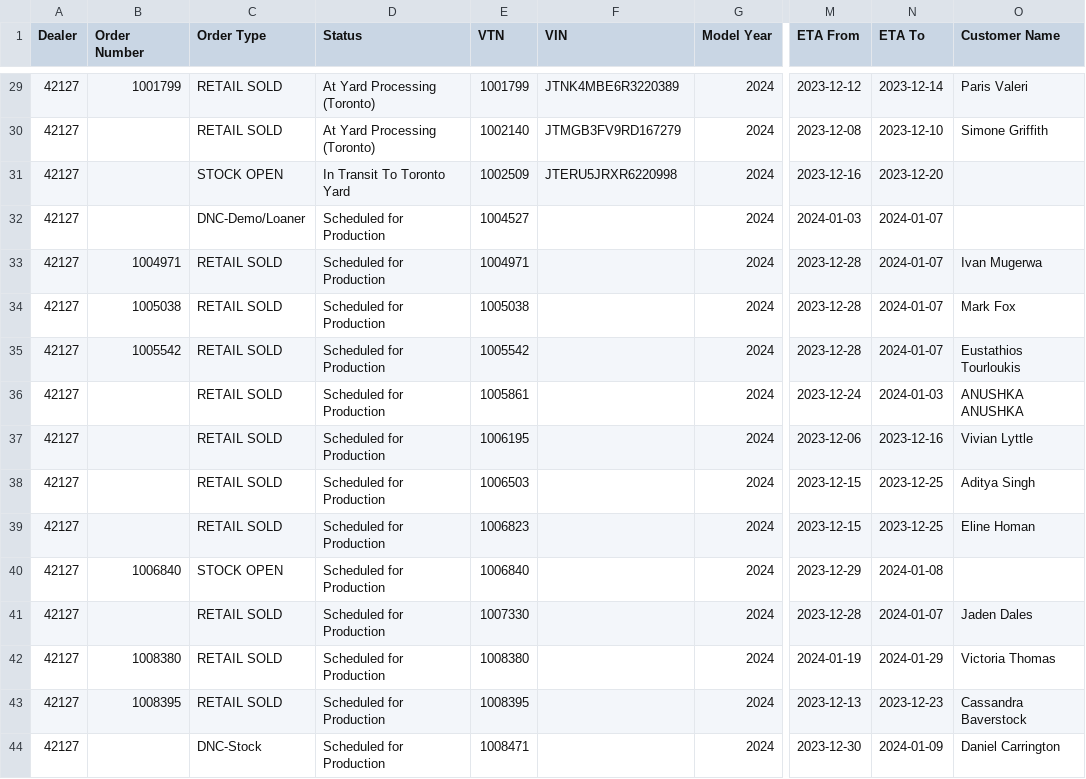
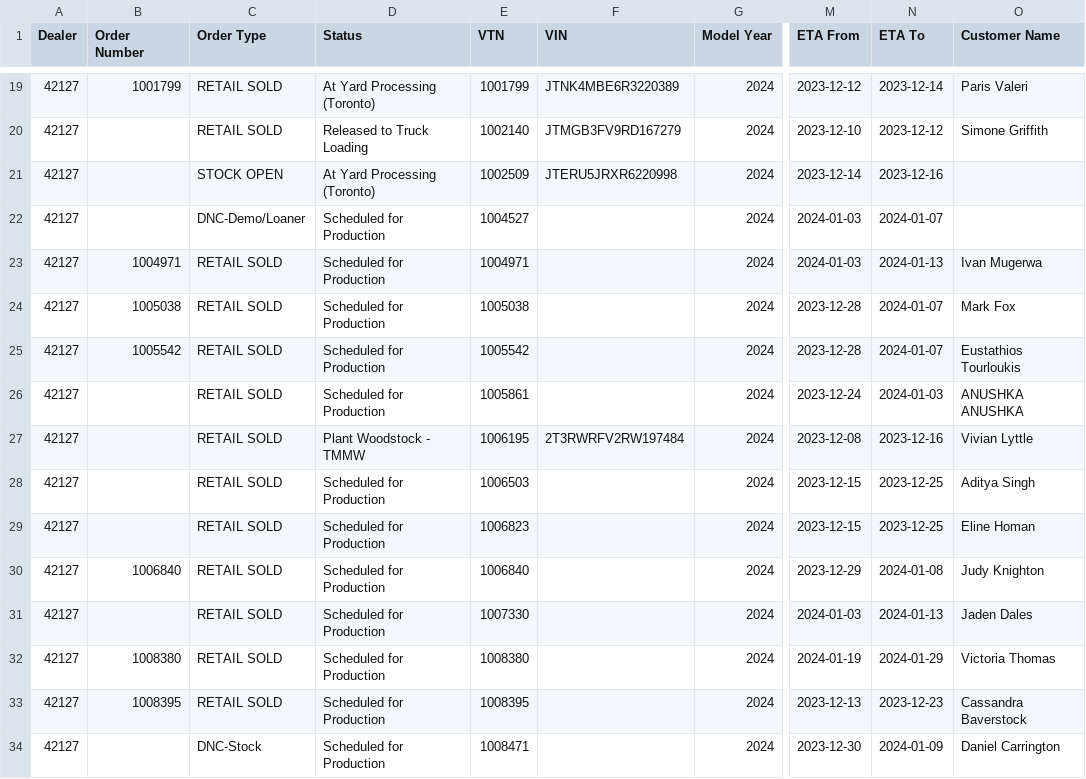
Before and after one commit to harinderlabana/eta-buddy-dev, a CSV file: public/VehicleDetailsReport.csv, drawn as a sheet; only a part is shown, gaps mark what is left out; addresses are those after the commit; the diff covers the shown part only; the diff names each change by its address in the sheet, - before the commit and + after, or states it on an @@ line.

```diff
--- a/public/VehicleDetailsReport.csv
+++ b/public/VehicleDetailsReport.csv
-D20 (Status): At Yard Processing (Toronto)
+D20 (Status): Released to Truck Loading
-M20 (ETA From): 2023-12-08
+M20 (ETA From): 2023-12-10
-N20 (ETA To): 2023-12-10
+N20 (ETA To): 2023-12-12
-D21 (Status): In Transit To Toronto Yard
+D21 (Status): At Yard Processing (Toronto)
-M21 (ETA From): 2023-12-16
+M21 (ETA From): 2023-12-14
-N21 (ETA To): 2023-12-20
+N21 (ETA To): 2023-12-16
-M23 (ETA From): 2023-12-28
+M23 (ETA From): 2024-01-03
-N23 (ETA To): 2024-01-07
+N23 (ETA To): 2024-01-13
-D27 (Status): Scheduled for Production
+D27 (Status): Plant Woodstock - TMMW
-F27 (VIN): (empty)
+F27 (VIN): 2T3RWRFV2RW197484
-M27 (ETA From): 2023-12-06
+M27 (ETA From): 2023-12-08
-C30 (Order Type): STOCK OPEN
+C30 (Order Type): RETAIL SOLD
-O30 (Customer Name): (empty)
+O30 (Customer Name): Judy Knighton
-M31 (ETA From): 2023-12-28
+M31 (ETA From): 2024-01-03
-N31 (ETA To): 2024-01-07
+N31 (ETA To): 2024-01-13
```
Also changed, not shown: 1 added row, 10 removed rows and 28 edited cells elsewhere in this file, public/OrderData.csv, 2 other files.
